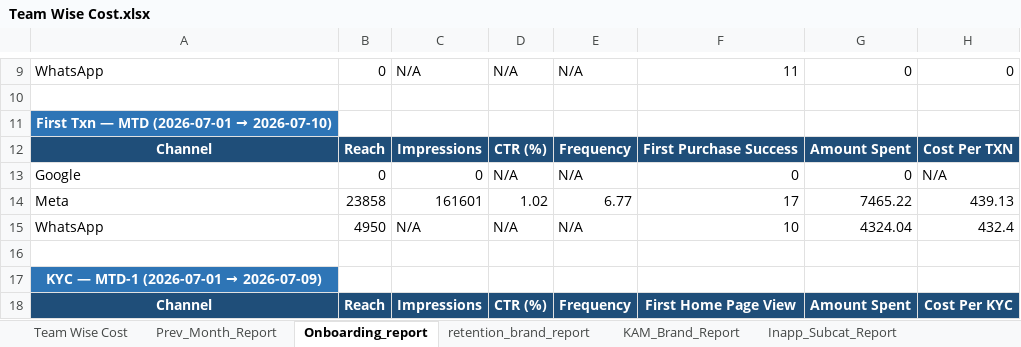
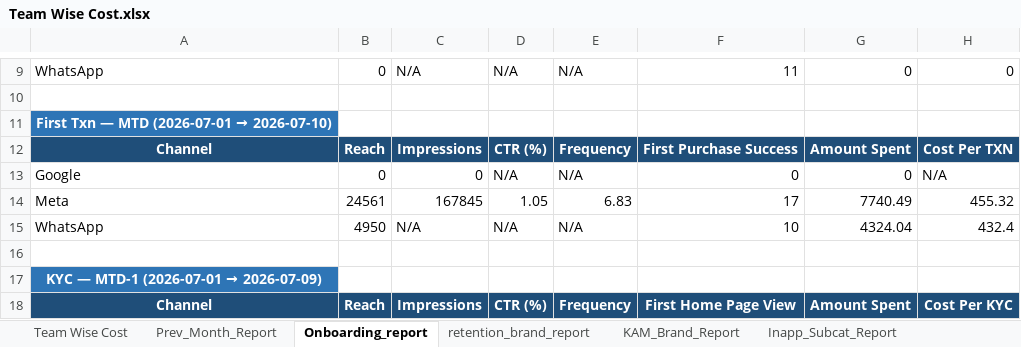
Before and after one commit to ankitbk-gm/auto_ads_report_bot, an Excel workbook: reports/Team Wise Cost.xlsx, sheet Onboarding_report, drawn as a sheet; only a part is shown, gaps mark what is left out; values as stored, in another font and other column widths than the file's, no borders; removed rows and columns are numbered as before the commit, all else as after; the diff covers the shown part only; the diff names each change by its address in the sheet, - before the commit and + after, or states it on an @@ line.

```diff
--- a/reports/Team Wise Cost.xlsx (sheet Onboarding_report)
+++ b/reports/Team Wise Cost.xlsx (sheet Onboarding_report)
-row 14: Meta | 23858 | 161601 | 1.02 | 6.77 | 17 | 7465.22 | 439.13
+row 14: Meta | 24561 | 167845 | 1.05 | 6.83 | 17 | 7740.49 | 455.32
```
Also changed, not shown: 2 added rows, 2 removed rows and 20 edited cells elsewhere in this sheet, sheet retention_brand_report, sheet Campaign_Performance_Report, sheet Team Wise Cost, sheet KAM_Brand_Report, sheet Inapp_Sale_Report, sheet Inapp_Subcat_Report, 1 more sheet.
